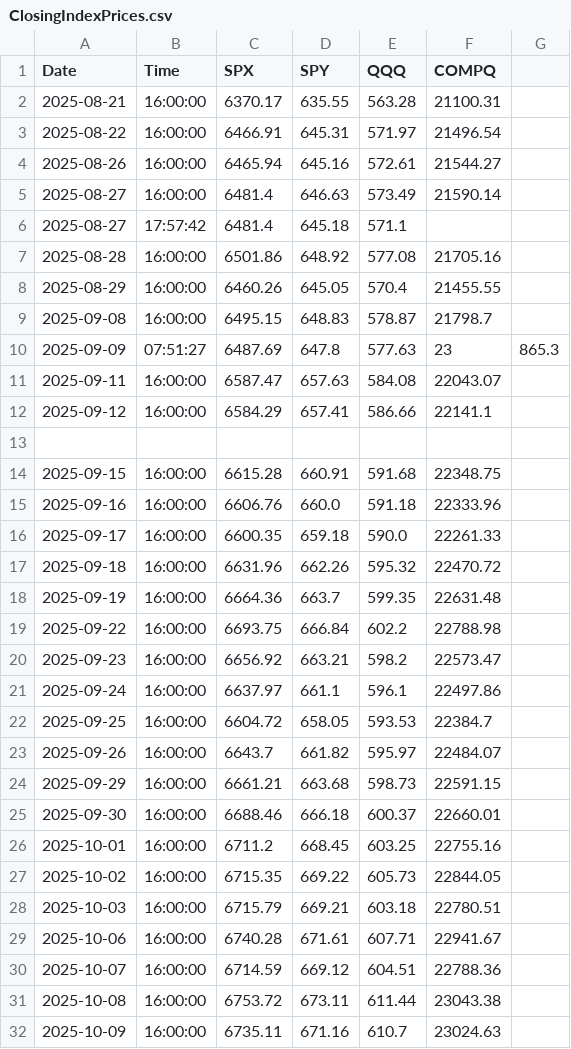
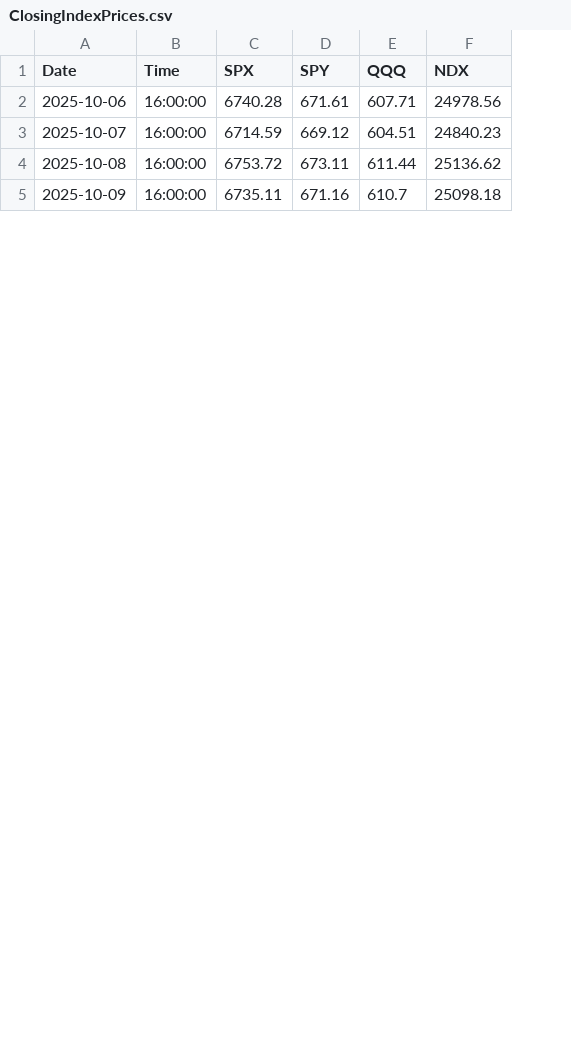
Before and after one commit to brettr2/QF-data, a CSV file: ClosingIndexPrices.csv, drawn as a sheet; only a part is shown; removed rows and columns are numbered as before the commit, all else as after; the diff names each change by its address in the sheet, - before the commit and + after, or states it on an @@ line.

Commit message:
Update daily index closing prices - 2025-10-15 20:12:32

```diff
--- a/ClosingIndexPrices.csv
+++ b/ClosingIndexPrices.csv
-column F (COMPQ), rows 29-32: 22941.67 | 22788.36 | 23043.38 | 23024.63
-column G, empty
+column F (NDX), rows 2-5: 24978.56 | 24840.23 | 25136.62 | 25098.18
-row 2: 2025-08-21 | 16:00:00 | 6370.17 | 635.55 | 563.28 | 21100.31
-row 3: 2025-08-22 | 16:00:00 | 6466.91 | 645.31 | 571.97 | 21496.54
-row 4: 2025-08-26 | 16:00:00 | 6465.94 | 645.16 | 572.61 | 21544.27
-row 5: 2025-08-27 | 16:00:00 | 6481.4 | 646.63 | 573.49 | 21590.14
-row 6: 2025-08-27 | 17:57:42 | 6481.4 | 645.18 | 571.1
-row 7: 2025-08-28 | 16:00:00 | 6501.86 | 648.92 | 577.08 | 21705.16
-row 8: 2025-08-29 | 16:00:00 | 6460.26 | 645.05 | 570.4 | 21455.55
-row 9: 2025-09-08 | 16:00:00 | 6495.15 | 648.83 | 578.87 | 21798.7
-row 10: 2025-09-09 | 07:51:27 | 6487.69 | 647.8 | 577.63 | 23 | 865.3
-row 11: 2025-09-11 | 16:00:00 | 6587.47 | 657.63 | 584.08 | 22043.07
-row 12: 2025-09-12 | 16:00:00 | 6584.29 | 657.41 | 586.66 | 22141.1
-row 13: (empty)
-row 14: 2025-09-15 | 16:00:00 | 6615.28 | 660.91 | 591.68 | 22348.75
-row 15: 2025-09-16 | 16:00:00 | 6606.76 | 660.0 | 591.18 | 22333.96
-row 16: 2025-09-17 | 16:00:00 | 6600.35 | 659.18 | 590.0 | 22261.33
-row 17: 2025-09-18 | 16:00:00 | 6631.96 | 662.26 | 595.32 | 22470.72
-row 18: 2025-09-19 | 16:00:00 | 6664.36 | 663.7 | 599.35 | 22631.48
-row 19: 2025-09-22 | 16:00:00 | 6693.75 | 666.84 | 602.2 | 22788.98
-row 20: 2025-09-23 | 16:00:00 | 6656.92 | 663.21 | 598.2 | 22573.47
-row 21: 2025-09-24 | 16:00:00 | 6637.97 | 661.1 | 596.1 | 22497.86
-row 22: 2025-09-25 | 16:00:00 | 6604.72 | 658.05 | 593.53 | 22384.7
-row 23: 2025-09-26 | 16:00:00 | 6643.7 | 661.82 | 595.97 | 22484.07
-row 24: 2025-09-29 | 16:00:00 | 6661.21 | 663.68 | 598.73 | 22591.15
-row 25: 2025-09-30 | 16:00:00 | 6688.46 | 666.18 | 600.37 | 22660.01
-row 26: 2025-10-01 | 16:00:00 | 6711.2 | 668.45 | 603.25 | 22755.16
-row 27: 2025-10-02 | 16:00:00 | 6715.35 | 669.22 | 605.73 | 22844.05
-row 28: 2025-10-03 | 16:00:00 | 6715.79 | 669.21 | 603.18 | 22780.51
```
